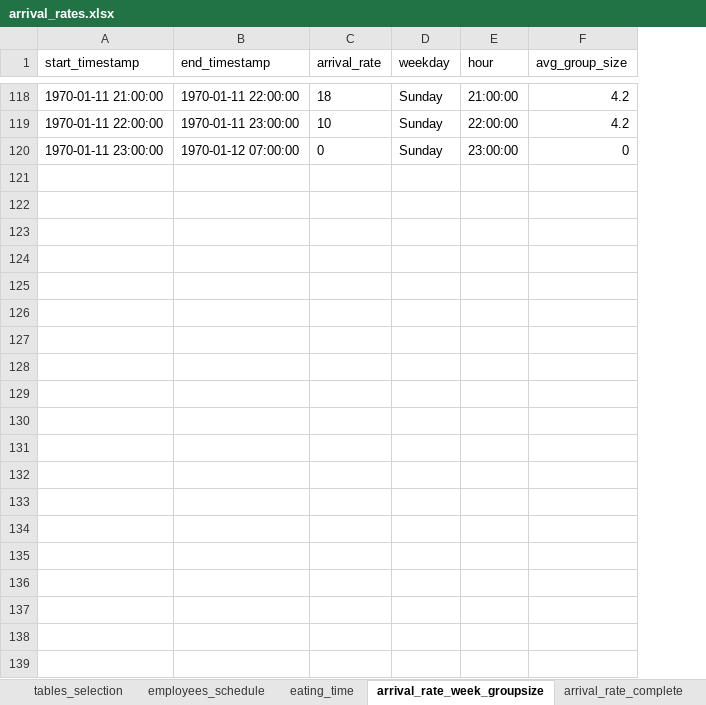
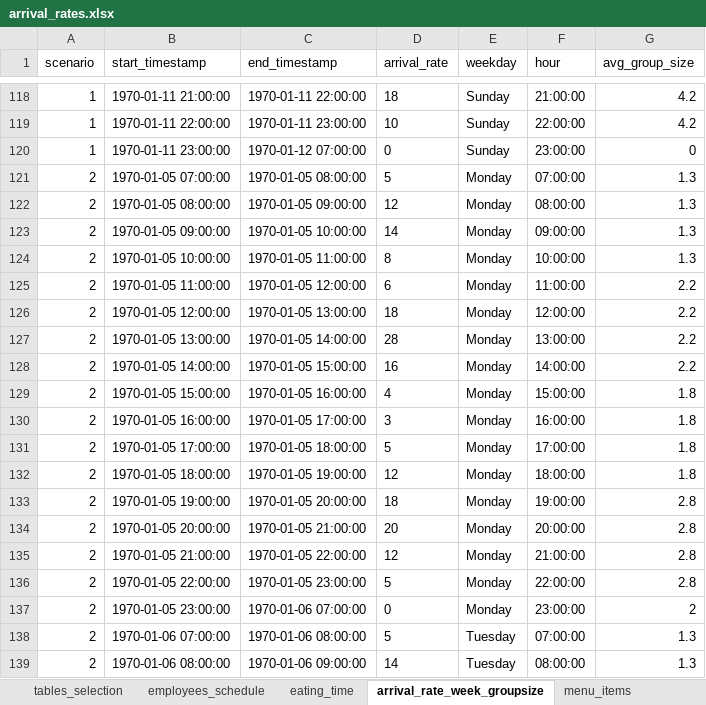
Before and after one commit to LorenzoRomeo0/RestaurantSimulation, an Excel workbook: scripts/arrival_rates.xlsx, sheet arrival_rate_week_groupsize, drawn as a sheet; only a part is shown, gaps mark what is left out; values as stored, in another font and other column widths than the file's, no borders; table styles not drawn; the diff covers the shown part only; the diff names each change by its address in the sheet, - before the commit and + after, or states it on an @@ line.

Commit message:
created scenarios for database tables

```diff
--- a/scripts/arrival_rates.xlsx (sheet arrival_rate_week_groupsize)
+++ b/scripts/arrival_rates.xlsx (sheet arrival_rate_week_groupsize)
+column A (scenario), rows 118-120: all 1
+row 121: 2 | 1970-01-05 07:00:00 | 1970-01-05 08:00:00 | 5 | Monday | 07:00:00 | 1.3
+row 122: 2 | 1970-01-05 08:00:00 | 1970-01-05 09:00:00 | 12 | Monday | 08:00:00 | 1.3
+row 123: 2 | 1970-01-05 09:00:00 | 1970-01-05 10:00:00 | 14 | Monday | 09:00:00 | 1.3
+row 124: 2 | 1970-01-05 10:00:00 | 1970-01-05 11:00:00 | 8 | Monday | 10:00:00 | 1.3
+row 125: 2 | 1970-01-05 11:00:00 | 1970-01-05 12:00:00 | 6 | Monday | 11:00:00 | 2.2
+row 126: 2 | 1970-01-05 12:00:00 | 1970-01-05 13:00:00 | 18 | Monday | 12:00:00 | 2.2
+row 127: 2 | 1970-01-05 13:00:00 | 1970-01-05 14:00:00 | 28 | Monday | 13:00:00 | 2.2
+row 128: 2 | 1970-01-05 14:00:00 | 1970-01-05 15:00:00 | 16 | Monday | 14:00:00 | 2.2
+row 129: 2 | 1970-01-05 15:00:00 | 1970-01-05 16:00:00 | 4 | Monday | 15:00:00 | 1.8
+row 130: 2 | 1970-01-05 16:00:00 | 1970-01-05 17:00:00 | 3 | Monday | 16:00:00 | 1.8
+row 131: 2 | 1970-01-05 17:00:00 | 1970-01-05 18:00:00 | 5 | Monday | 17:00:00 | 1.8
+row 132: 2 | 1970-01-05 18:00:00 | 1970-01-05 19:00:00 | 12 | Monday | 18:00:00 | 1.8
+row 133: 2 | 1970-01-05 19:00:00 | 1970-01-05 20:00:00 | 18 | Monday | 19:00:00 | 2.8
+row 134: 2 | 1970-01-05 20:00:00 | 1970-01-05 21:00:00 | 20 | Monday | 20:00:00 | 2.8
+row 135: 2 | 1970-01-05 21:00:00 | 1970-01-05 22:00:00 | 12 | Monday | 21:00:00 | 2.8
+row 136: 2 | 1970-01-05 22:00:00 | 1970-01-05 23:00:00 | 5 | Monday | 22:00:00 | 2.8
+row 137: 2 | 1970-01-05 23:00:00 | 1970-01-06 07:00:00 | 0 | Monday | 23:00:00 | 2
+row 138: 2 | 1970-01-06 07:00:00 | 1970-01-06 08:00:00 | 5 | Tuesday | 07:00:00 | 1.3
+row 139: 2 | 1970-01-06 08:00:00 | 1970-01-06 09:00:00 | 14 | Tuesday | 08:00:00 | 1.3
```
Also changed, not shown: 100 added rows elsewhere in this sheet, sheet employees_schedule, sheet tables_selection, sheet eating_time, other sheet tabs, 9 other files.
